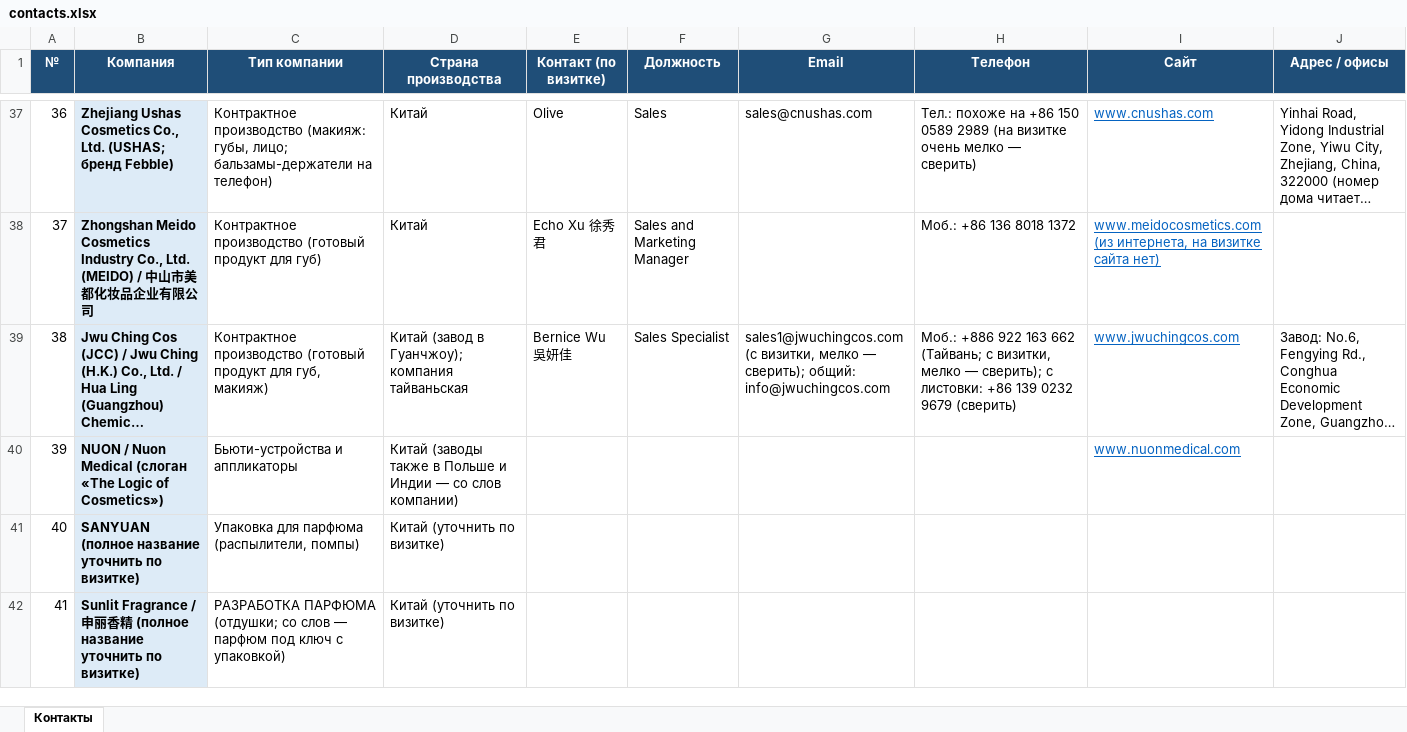
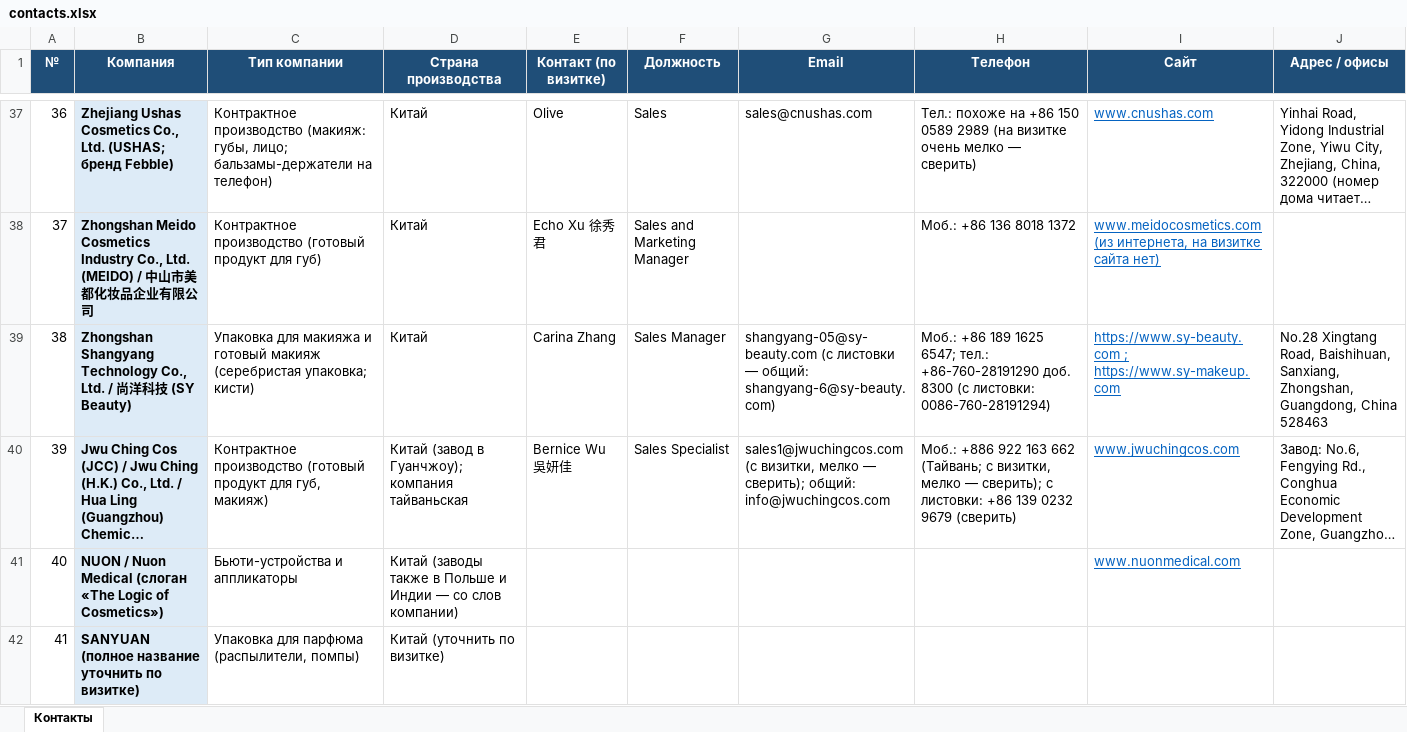
Before and after one commit to alimovpr/Claude, an Excel workbook: cosmopack-hk/contacts.xlsx, sheet Контакты, drawn as a sheet; only a part is shown, gaps mark what is left out; the shorter side is filled out with more unchanged rows; long unchanged cells end in …; values as stored, in another font and other column widths than the file's, no borders; addresses are those after the commit; the diff names each change by its address in the sheet, - before the commit and + after, or states it on an @@ line.

```diff
--- a/cosmopack-hk/contacts.xlsx (sheet Контакты)
+++ b/cosmopack-hk/contacts.xlsx (sheet Контакты)
+row 39: 38 | Zhongshan Shangyang Technology Co., Ltd. / 尚洋科技 (SY Beauty) | Упаковка для макияжа и готовый макияж (серебристая упаковка; кисти) | Китай | Carina Zhang | Sales Manager | shangyang-05@sy-beauty.com (с листовки — общий: shangyang-6@sy-beauty.com) | Моб.: +86 189 1625 6547; тел.: +86-760-28191290 доб. 8300 (с листовки: 0086-760-28191294) | https://www.sy-beauty.com ; https://www.sy-makeup.com | No.28 Xingtang Road, Baishihuan, Sanxiang, Zhongshan, Guangdong, China 528463
@@ column A (№) renumbered from row 40 down @@
```
Also changed, not shown: cosmopack-hk/cosmoprof/Cosmoprof_HK_контакты.xlsx, cosmopack-hk/day1/Cosmopack_HK_день1_контакты.xlsx, 7 other files.
